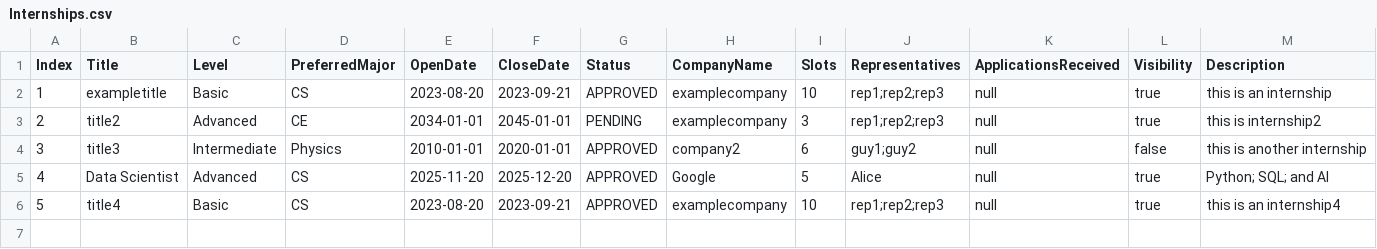
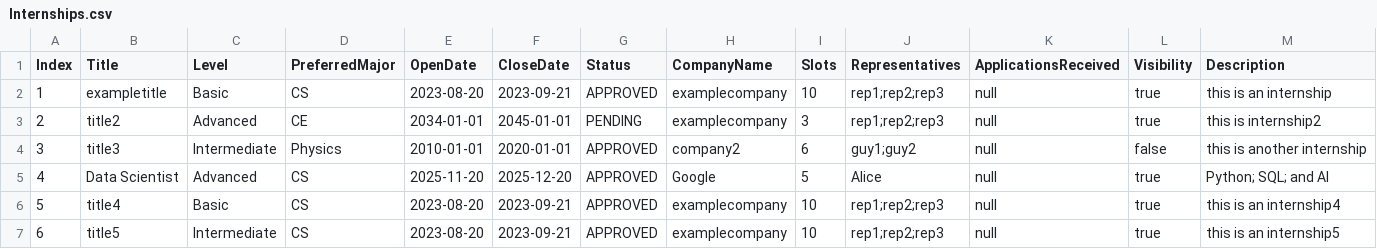
Before and after one commit to raywangruihua/SC2002, a CSV file: src/main/resources/Internships.csv, drawn as a sheet.

Commit message:
Update Internships.csv

```diff
--- a/src/main/resources/Internships.csv
+++ b/src/main/resources/Internships.csv
@@ -6 +6,2 @@ Index,Title,Level,PreferredMajor,OpenDate,CloseDate,Status,CompanyName,Slots,Rep
 5,title4,Basic,CS,2023-08-20,2023-09-21,APPROVED,examplecompany,10,rep1;rep2;rep3,null,true,this is an internship4
+6,title5,Intermediate,CS,2023-08-20,2023-09-21,APPROVED,examplecompany,10,rep1;rep2;rep3,null,true,this is an internship5
```
